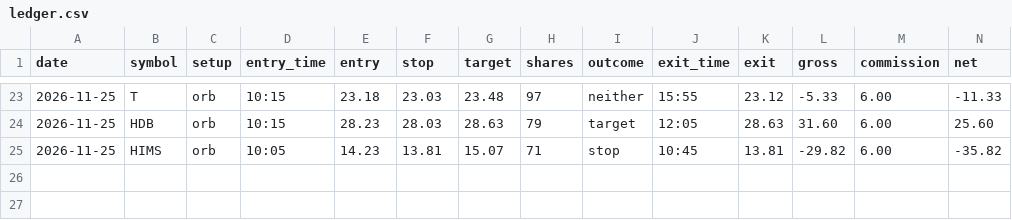
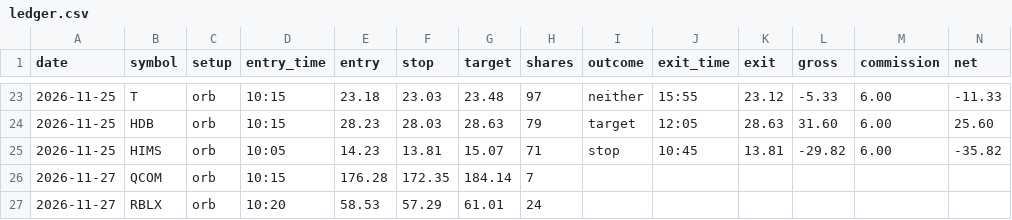
Before and after one commit to engsarahabdulaziz-beep/day-trader-skill, a CSV file: paper/ledger.csv, drawn as a sheet; only a part is shown, gaps mark what is left out; the diff names each change by its address in the sheet, - before the commit and + after, or states it on an @@ line.

```diff
--- a/paper/ledger.csv
+++ b/paper/ledger.csv
+row 26: 2026-11-27 | QCOM | orb | 10:15 | 176.28 | 172.35 | 184.14 | 7
+row 27: 2026-11-27 | RBLX | orb | 10:20 | 58.53 | 57.29 | 61.01 | 24
```
Also changed, not shown: paper/swing.csv, 1 other file.
